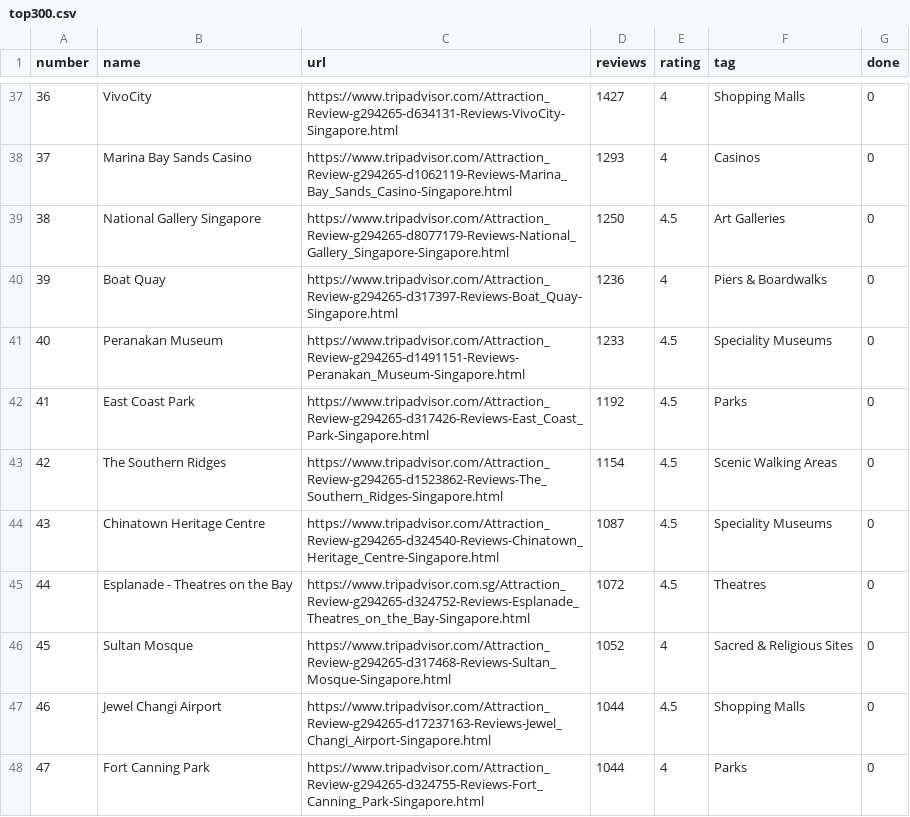
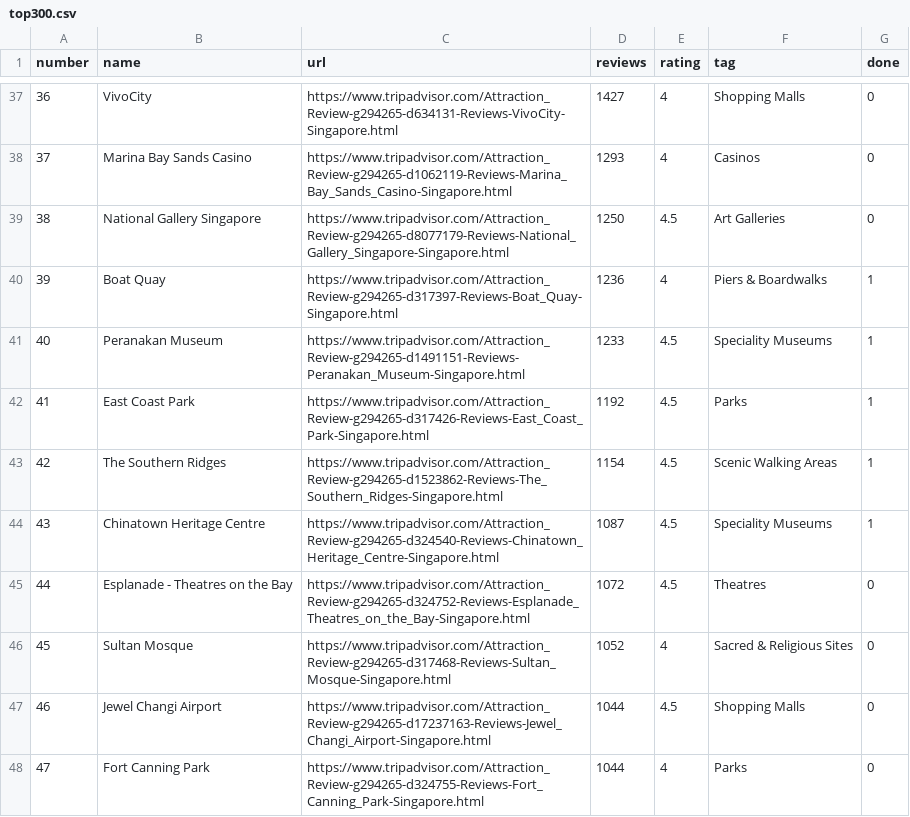
Before and after one commit to fnhuang/tripadvisor_scraper, a CSV file: top300.csv, drawn as a sheet; only a part is shown, gaps mark what is left out.

Commit message:
update top300

```diff
--- a/top300.csv
+++ b/top300.csv
@@ -39,8 +39,8 @@ number,name,url,reviews,rating,tag,done
 38,National Gallery Singapore,https://www.tripadvisor.com/Attraction_Review-g294265-d8077179-Reviews-National_Gallery_Singapore-Singapore.html,1250,4.5,Art Galleries,0
-39,Boat Quay,https://www.tripadvisor.com/Attraction_Review-g294265-d317397-Reviews-Boat_Quay-Singapore.html,1236,4,Piers & Boardwalks,0
-40,Peranakan Museum,https://www.tripadvisor.com/Attraction_Review-g294265-d1491151-Reviews-Peranakan_Museum-Singapore.html,1233,4.5,Speciality Museums,0
-41,East Coast Park,https://www.tripadvisor.com/Attraction_Review-g294265-d317426-Reviews-East_Coast_Park-Singapore.html,1192,4.5,Parks,0
-42,The Southern Ridges,https://www.tripadvisor.com/Attraction_Review-g294265-d1523862-Reviews-The_Southern_Ridges-Singapore.html,1154,4.5,Scenic Walking Areas,0
-43,Chinatown Heritage Centre,https://www.tripadvisor.com/Attraction_Review-g294265-d324540-Reviews-Chinatown_Heritage_Centre-Singapore.html,1087,4.5,Speciality Museums,0
-44,Esplanade - Theatres on the Bay,https://www.tripadvisor.com.sg/Attraction_Review-g294265-d324752-Reviews-Esplanade_Theatres_on_the_Bay-Singapore.html,1072,4.5,Theatres,0
+39,Boat Quay,https://www.tripadvisor.com/Attraction_Review-g294265-d317397-Reviews-Boat_Quay-Singapore.html,1236,4,Piers & Boardwalks,1
+40,Peranakan Museum,https://www.tripadvisor.com/Attraction_Review-g294265-d1491151-Reviews-Peranakan_Museum-Singapore.html,1233,4.5,Speciality Museums,1
+41,East Coast Park,https://www.tripadvisor.com/Attraction_Review-g294265-d317426-Reviews-East_Coast_Park-Singapore.html,1192,4.5,Parks,1
+42,The Southern Ridges,https://www.tripadvisor.com/Attraction_Review-g294265-d1523862-Reviews-The_Southern_Ridges-Singapore.html,1154,4.5,Scenic Walking Areas,1
+43,Chinatown Heritage Centre,https://www.tripadvisor.com/Attraction_Review-g294265-d324540-Reviews-Chinatown_Heritage_Centre-Singapore.html,1087,4.5,Speciality Museums,1
+44,Esplanade - Theatres on the Bay,https://www.tripadvisor.com/Attraction_Review-g294265-d324752-Reviews-Esplanade_Theatres_on_the_Bay-Singapore.html,1072,4.5,Theatres,0
 45,Sultan Mosque,https://www.tripadvisor.com/Attraction_Review-g294265-d317468-Reviews-Sultan_Mosque-Singapore.html,1052,4,Sacred & Religious Sites,0
```
